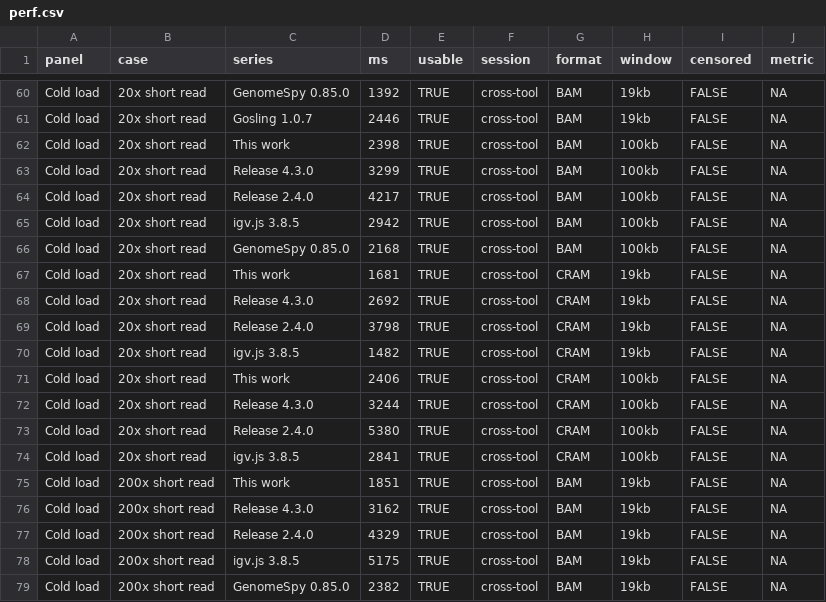
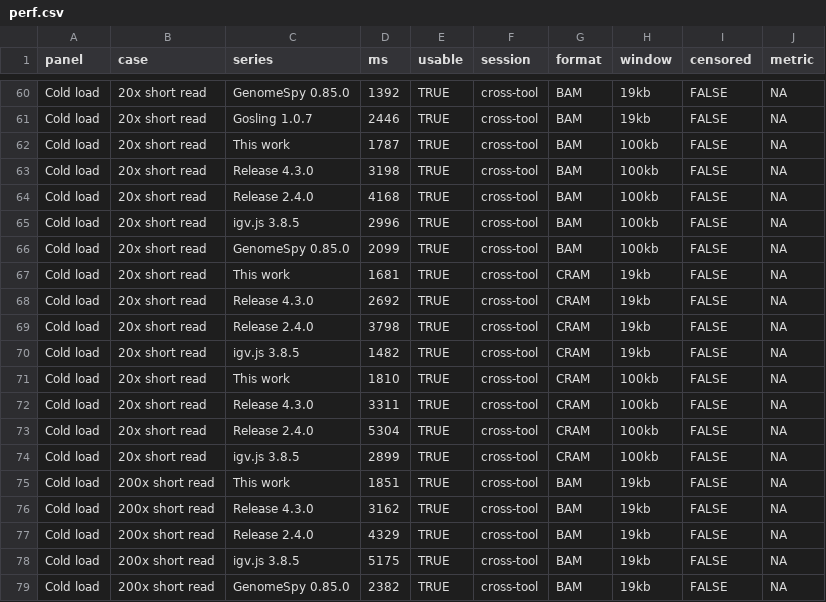
Before and after one commit to cmdcolin/jb2bench, a CSV file: results/paper/perf.csv, drawn as a sheet; only a part is shown, gaps mark what is left out.

```diff
--- a/results/paper/perf.csv
+++ b/results/paper/perf.csv
@@ -61,7 +61,7 @@
 "Cold load","20x short read","Gosling 1.0.7",2446,TRUE,"cross-tool","BAM","19kb",FALSE,NA
-"Cold load","20x short read","This work",2398,TRUE,"cross-tool","BAM","100kb",FALSE,NA
-"Cold load","20x short read","Release 4.3.0",3299,TRUE,"cross-tool","BAM","100kb",FALSE,NA
-"Cold load","20x short read","Release 2.4.0",4217,TRUE,"cross-tool","BAM","100kb",FALSE,NA
-"Cold load","20x short read","igv.js 3.8.5",2942,TRUE,"cross-tool","BAM","100kb",FALSE,NA
-"Cold load","20x short read","GenomeSpy 0.85.0",2168,TRUE,"cross-tool","BAM","100kb",FALSE,NA
+"Cold load","20x short read","This work",1787,TRUE,"cross-tool","BAM","100kb",FALSE,NA
+"Cold load","20x short read","Release 4.3.0",3198,TRUE,"cross-tool","BAM","100kb",FALSE,NA
+"Cold load","20x short read","Release 2.4.0",4168,TRUE,"cross-tool","BAM","100kb",FALSE,NA
+"Cold load","20x short read","igv.js 3.8.5",2996,TRUE,"cross-tool","BAM","100kb",FALSE,NA
+"Cold load","20x short read","GenomeSpy 0.85.0",2099,TRUE,"cross-tool","BAM","100kb",FALSE,NA
 "Cold load","20x short read","This work",1681,TRUE,"cross-tool","CRAM","19kb",FALSE,NA
@@ -70,6 +70,6 @@
 "Cold load","20x short read","igv.js 3.8.5",1482,TRUE,"cross-tool","CRAM","19kb",FALSE,NA
-"Cold load","20x short read","This work",2406,TRUE,"cross-tool","CRAM","100kb",FALSE,NA
-"Cold load","20x short read","Release 4.3.0",3244,TRUE,"cross-tool","CRAM","100kb",FALSE,NA
-"Cold load","20x short read","Release 2.4.0",5380,TRUE,"cross-tool","CRAM","100kb",FALSE,NA
-"Cold load","20x short read","igv.js 3.8.5",2841,TRUE,"cross-tool","CRAM","100kb",FALSE,NA
+"Cold load","20x short read","This work",1810,TRUE,"cross-tool","CRAM","100kb",FALSE,NA
+"Cold load","20x short read","Release 4.3.0",3311,TRUE,"cross-tool","CRAM","100kb",FALSE,NA
+"Cold load","20x short read","Release 2.4.0",5304,TRUE,"cross-tool","CRAM","100kb",FALSE,NA
+"Cold load","20x short read","igv.js 3.8.5",2899,TRUE,"cross-tool","CRAM","100kb",FALSE,NA
 "Cold load","200x short read","This work",1851,TRUE,"cross-tool","BAM","19kb",FALSE,NA
```
Also changed, not shown: 16 other files.
